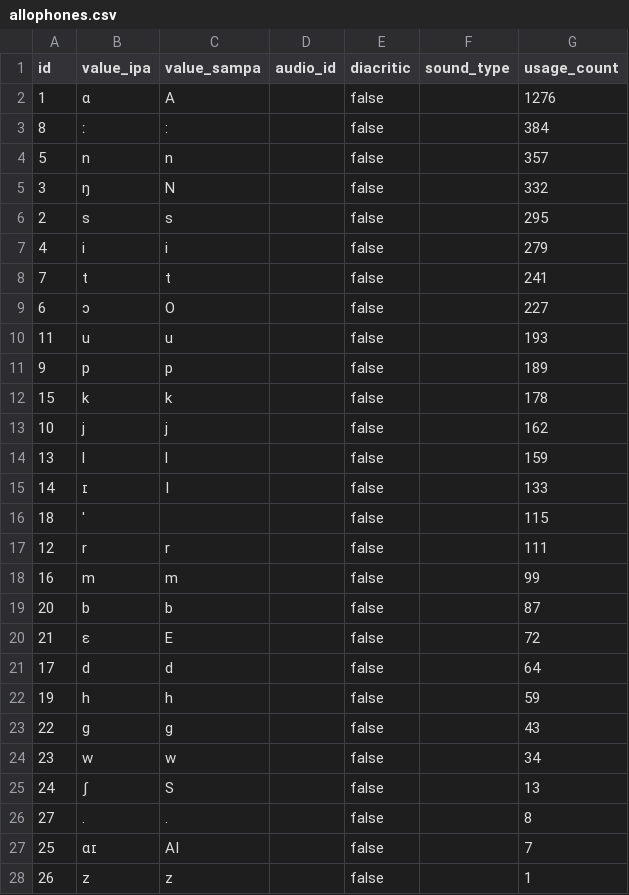
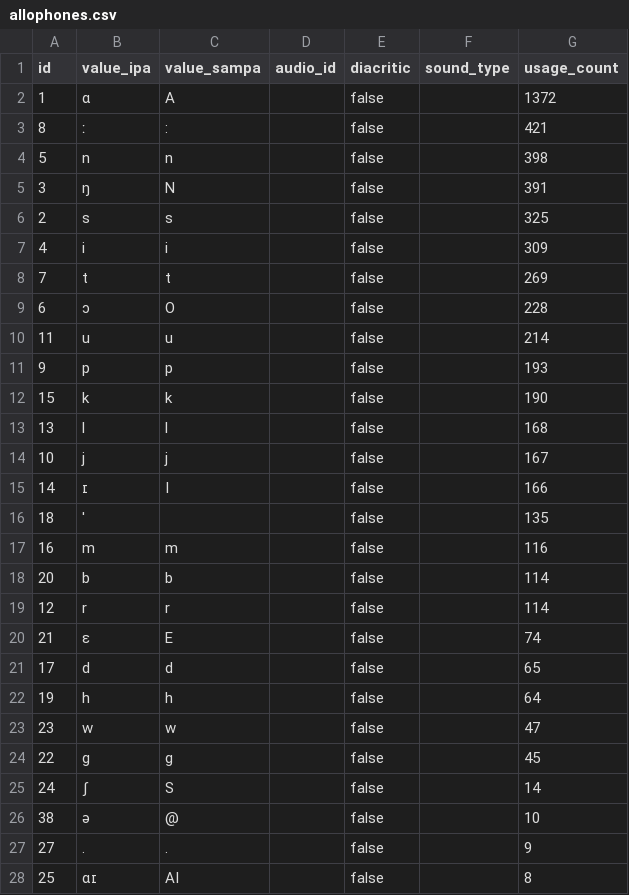
Before and after one commit to elimu-ai/webapp, a CSV file: src/main/resources/db/content_TEST/fil/allophones.csv, drawn as a sheet; only a part is shown; the shorter side is filled out with more unchanged rows; the diff covers the shown part only.

```diff
--- a/src/main/resources/db/content_TEST/fil/allophones.csv
+++ b/src/main/resources/db/content_TEST/fil/allophones.csv
@@ -1,27 +1,28 @@
 id,value_ipa,value_sampa,audio_id,diacritic,sound_type,usage_count
-1,ɑ,A,,false,,1276
-8,ː,:,,false,,384
-5,n,n,,false,,357
-3,ŋ,N,,false,,332
-2,s,s,,false,,295
-4,i,i,,false,,279
-7,t,t,,false,,241
-6,ɔ,O,,false,,227
-11,u,u,,false,,193
-9,p,p,,false,,189
-15,k,k,,false,,178
-10,j,j,,false,,162
-13,l,l,,false,,159
-14,ɪ,I,,false,,133
-18,ˈ,,,false,,115
-12,r,r,,false,,111
-16,m,m,,false,,99
-20,b,b,,false,,87
-21,ɛ,E,,false,,72
-17,d,d,,false,,64
-19,h,h,,false,,59
-22,g,g,,false,,43
-23,w,w,,false,,34
-24,ʃ,S,,false,,13
-27,.,.,,false,,8
-25,ɑɪ,AI,,false,,7
+1,ɑ,A,,false,,1372
+8,ː,:,,false,,421
+5,n,n,,false,,398
+3,ŋ,N,,false,,391
+2,s,s,,false,,325
+4,i,i,,false,,309
+7,t,t,,false,,269
+6,ɔ,O,,false,,228
+11,u,u,,false,,214
+9,p,p,,false,,193
+15,k,k,,false,,190
+13,l,l,,false,,168
+10,j,j,,false,,167
+14,ɪ,I,,false,,166
+18,ˈ,,,false,,135
+16,m,m,,false,,116
+20,b,b,,false,,114
+12,r,r,,false,,114
+21,ɛ,E,,false,,74
+17,d,d,,false,,65
+19,h,h,,false,,64
+23,w,w,,false,,47
+22,g,g,,false,,45
+24,ʃ,S,,false,,14
+38,ə,@,,false,,10
+27,.,.,,false,,9
+25,ɑɪ,AI,,false,,8
```
Also changed, not shown: 2 added rows and 3 removed rows elsewhere in this file, src/main/resources/db/content_TEST/fil/emojis.csv, src/main/resources/db/content_TEST/fil/letters.csv, 2 other files.
